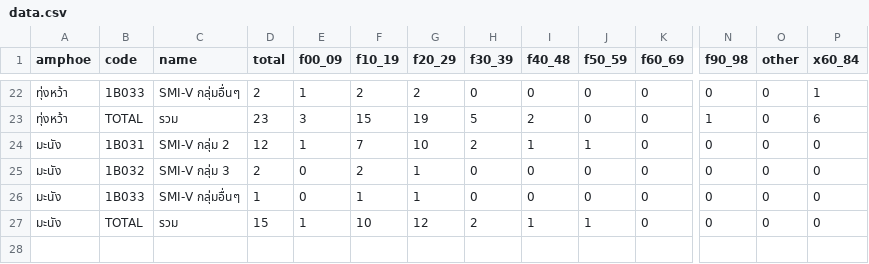
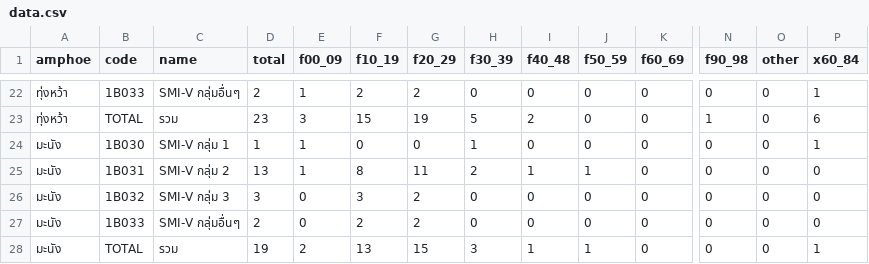
Before and after one commit to mamyboy/satun-smiv, a CSV file: amphoe-data/indicator1/data.csv, drawn as a sheet; only a part is shown, gaps mark what is left out; addresses are those after the commit; rows hold the shown columns only; the diff names each change by its address in the sheet, - before the commit and + after, or states it on an @@ line.

Commit message:
Refresh HDC indicator data (2026-09-04)
Automated update via scripts/update-data.sh.
Still failing after retry: indicator_relate_21_4
indicator_relate_21_5
indicator_relate_22_1
indicator_relate_23_5

```diff
--- a/amphoe-data/indicator1/data.csv
+++ b/amphoe-data/indicator1/data.csv
+row 24: มะนัง | 1B030 | SMI-V กลุ่ม 1 | 1 | 1 | 0 | 0 | 1 | 0 | 0 | 0 | 0 | 0 | 1
-D25 (total): 12
+D25 (total): 13
-F25 (f10_19): 7
+F25 (f10_19): 8
-G25 (f20_29): 10
+G25 (f20_29): 11
-D26 (total): 2
+D26 (total): 3
-F26 (f10_19): 2
+F26 (f10_19): 3
-G26:G27 (f20_29): 1
+G26:G27 (f20_29): 2
-D27 (total): 1
+D27 (total): 2
-F27 (f10_19): 1
+F27 (f10_19): 2
-D28 (total): 15
+D28 (total): 19
-E28 (f00_09): 1
+E28 (f00_09): 2
-F28 (f10_19): 10
+F28 (f10_19): 13
-G28 (f20_29): 12
+G28 (f20_29): 15
-H28 (f30_39): 2
+H28 (f30_39): 3
-P28 (x60_84): 0
+P28 (x60_84): 1
```
Also changed, not shown: amphoe-data/indicator_relate_21_4/data.csv, amphoe-data/indicator_relate_22_2/data.csv, 48 other files.
